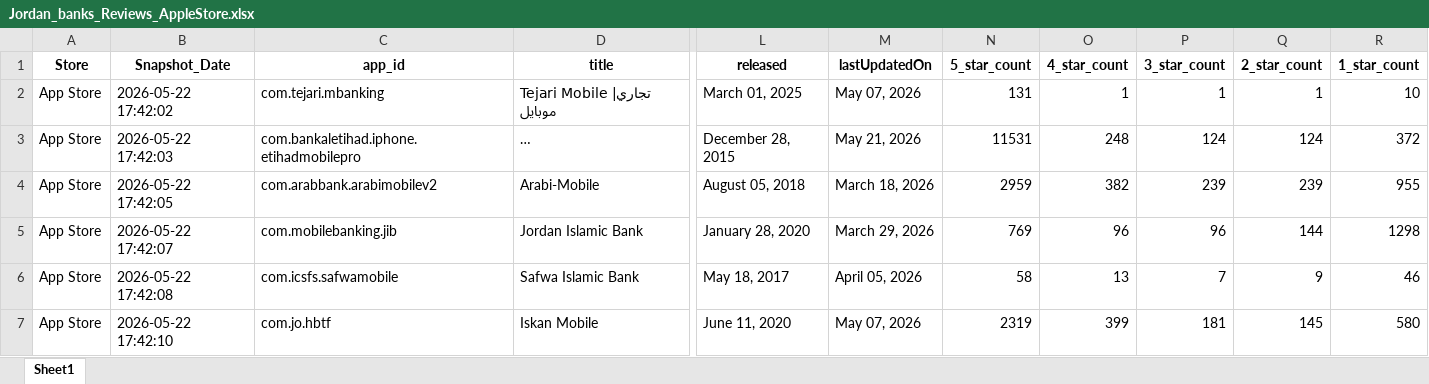
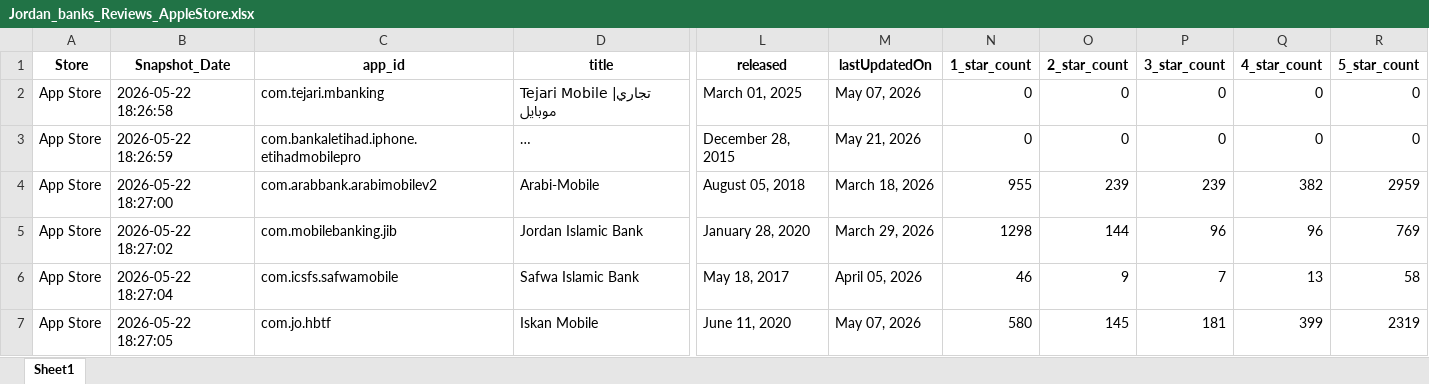
Before and after one commit to Joseph-Sal/jordan_banks_reviewes_stats_data, an Excel workbook: data/Jordan_banks_Reviews_AppleStore.xlsx, sheet Sheet1, drawn as a sheet; only a part is shown, gaps mark what is left out; long unchanged cells end in …; values as stored, in another font and other column widths than the file's, no borders; the diff covers the shown part only; the diff names each change by its address in the sheet, - before the commit and + after, or states it on an @@ line.

```diff
--- a/data/Jordan_banks_Reviews_AppleStore.xlsx (sheet Sheet1)
+++ b/data/Jordan_banks_Reviews_AppleStore.xlsx (sheet Sheet1)
-N1: 5_star_count
+N1: 1_star_count
-O1: 4_star_count
+O1: 2_star_count
-Q1: 2_star_count
+Q1: 4_star_count
-R1: 1_star_count
+R1: 5_star_count
-B2 (Snapshot_Date): 2026-05-22 17:42:02
+B2 (Snapshot_Date): 2026-05-22 18:26:58
-N2 (1_star_count): 131
+N2 (1_star_count): 0
-O2 (2_star_count): 1
+O2 (2_star_count): 0
-P2 (3_star_count): 1
+P2 (3_star_count): 0
-Q2 (4_star_count): 1
+Q2 (4_star_count): 0
-R2 (5_star_count): 10
+R2 (5_star_count): 0
-B3 (Snapshot_Date): 2026-05-22 17:42:03
+B3 (Snapshot_Date): 2026-05-22 18:26:59
-N3 (1_star_count): 11531
+N3 (1_star_count): 0
-O3 (2_star_count): 248
+O3 (2_star_count): 0
-P3 (3_star_count): 124
+P3 (3_star_count): 0
-Q3 (4_star_count): 124
+Q3 (4_star_count): 0
-R3 (5_star_count): 372
+R3 (5_star_count): 0
-B4 (Snapshot_Date): 2026-05-22 17:42:05
+B4 (Snapshot_Date): 2026-05-22 18:27:00
-N4 (1_star_count): 2959
+N4 (1_star_count): 955
-O4 (2_star_count): 382
+O4 (2_star_count): 239
-Q4 (4_star_count): 239
+Q4 (4_star_count): 382
-R4 (5_star_count): 955
+R4 (5_star_count): 2959
-B5 (Snapshot_Date): 2026-05-22 17:42:07
+B5 (Snapshot_Date): 2026-05-22 18:27:02
-N5 (1_star_count): 769
+N5 (1_star_count): 1298
-O5 (2_star_count): 96
+O5 (2_star_count): 144
-Q5 (4_star_count): 144
+Q5 (4_star_count): 96
-R5 (5_star_count): 1298
+R5 (5_star_count): 769
-B6 (Snapshot_Date): 2026-05-22 17:42:08
+B6 (Snapshot_Date): 2026-05-22 18:27:04
-N6 (1_star_count): 58
+N6 (1_star_count): 46
-O6 (2_star_count): 13
+O6 (2_star_count): 9
-Q6 (4_star_count): 9
+Q6 (4_star_count): 13
-R6 (5_star_count): 46
+R6 (5_star_count): 58
-B7 (Snapshot_Date): 2026-05-22 17:42:10
+B7 (Snapshot_Date): 2026-05-22 18:27:05
-N7 (1_star_count): 2319
+N7 (1_star_count): 580
-O7 (2_star_count): 399
+O7 (2_star_count): 145
-Q7 (4_star_count): 145
+Q7 (4_star_count): 399
-R7 (5_star_count): 580
+R7 (5_star_count): 2319
```
Also changed, not shown: 43 edited cells elsewhere in this sheet, data/Jordan_banks_Reviews_GooglePlay.xlsx.
